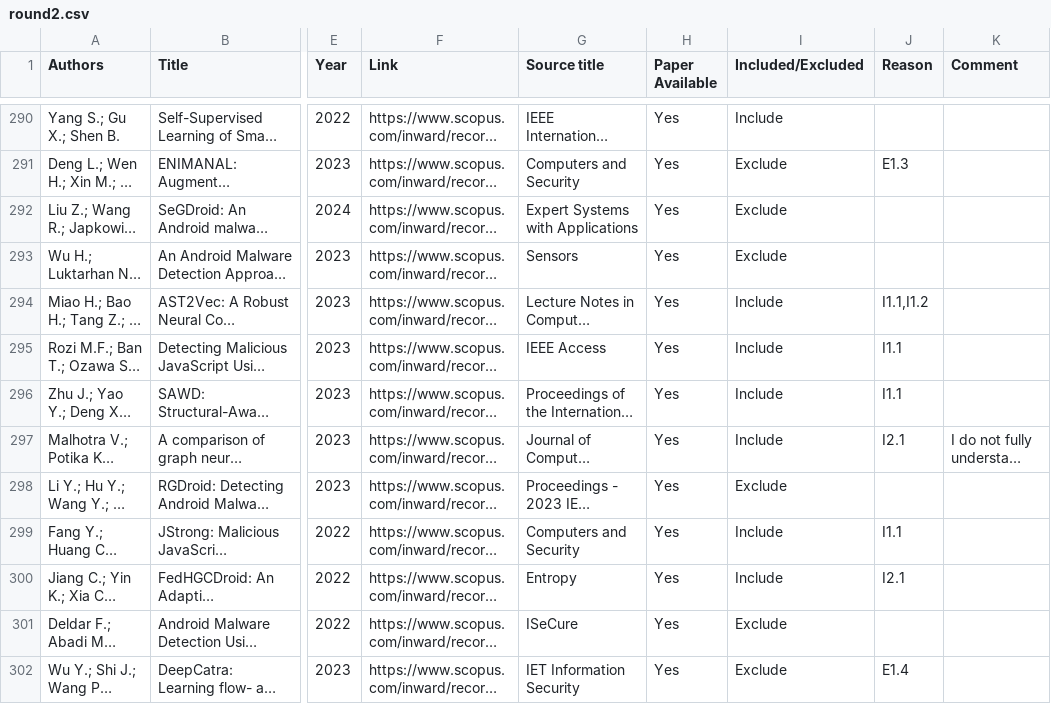
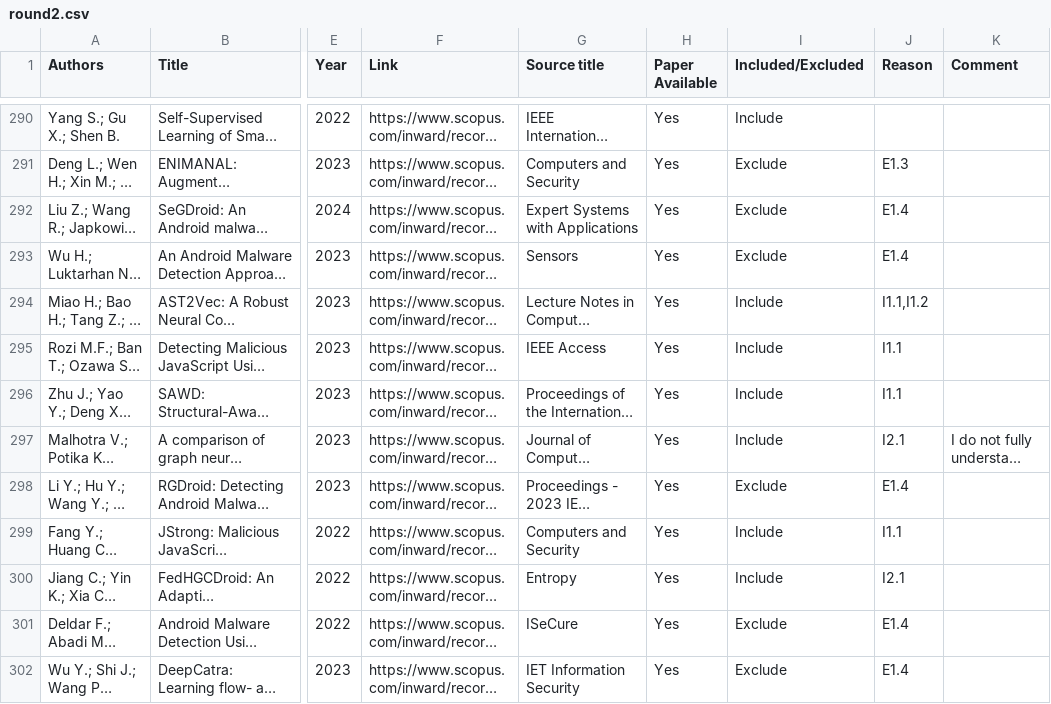
Before and after one commit to gml4tdm/graph-learning-for-source-code-analysis, a CSV file: study-selection/initial/round2.csv, drawn as a sheet; only a part is shown, gaps mark what is left out; long unchanged cells end in …; the diff covers the shown part only; the diff names each change by its address in the sheet, - before the commit and + after, or states it on an @@ line.

Commit message:
Update some errors in round 2 study selection

```diff
--- a/study-selection/initial/round2.csv
+++ b/study-selection/initial/round2.csv
-J292:J293 (Reason): (empty)
+J292:J293 (Reason): E1.4
-J298 (Reason): (empty)
+J298 (Reason): E1.4
-J301 (Reason): (empty)
+J301 (Reason): E1.4
```
Also changed, not shown: 1 added row, 1 removed row and 7 edited cells elsewhere in this file, 1 other file.
